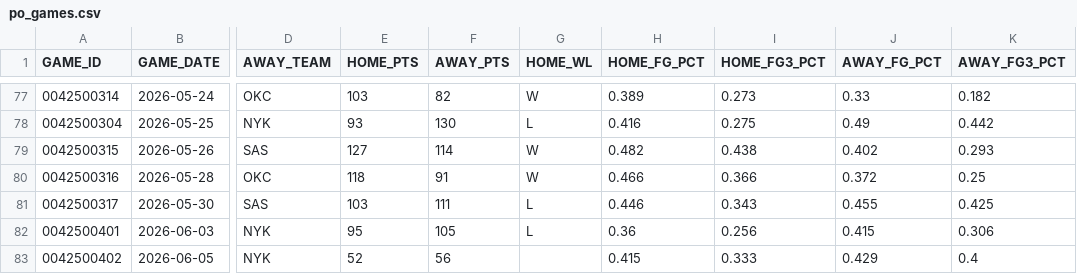
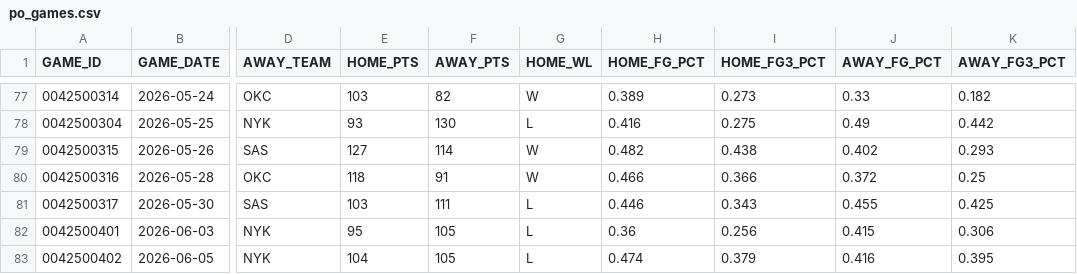
Before and after one commit to fuku8/nba-data, a CSV file: data/po_games.csv, drawn as a sheet; only a part is shown, gaps mark what is left out; the diff names each change by its address in the sheet, - before the commit and + after, or states it on an @@ line.

```diff
--- a/data/po_games.csv
+++ b/data/po_games.csv
-E83 (HOME_PTS): 52
+E83 (HOME_PTS): 104
-F83 (AWAY_PTS): 56
+F83 (AWAY_PTS): 105
-G83 (HOME_WL): (empty)
+G83 (HOME_WL): L
-H83 (HOME_FG_PCT): 0.415
+H83 (HOME_FG_PCT): 0.474
-I83 (HOME_FG3_PCT): 0.333
+I83 (HOME_FG3_PCT): 0.379
-J83 (AWAY_FG_PCT): 0.429
+J83 (AWAY_FG_PCT): 0.416
-K83 (AWAY_FG3_PCT): 0.4
+K83 (AWAY_FG3_PCT): 0.395
```
Also changed, not shown: data/po_player_per_game.csv, data/po_player_totals.csv, 1 other file.
